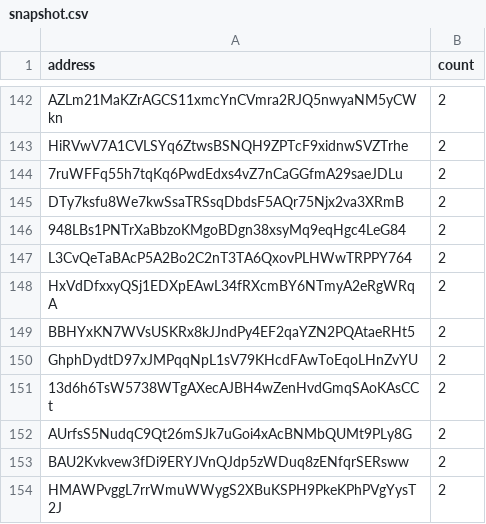
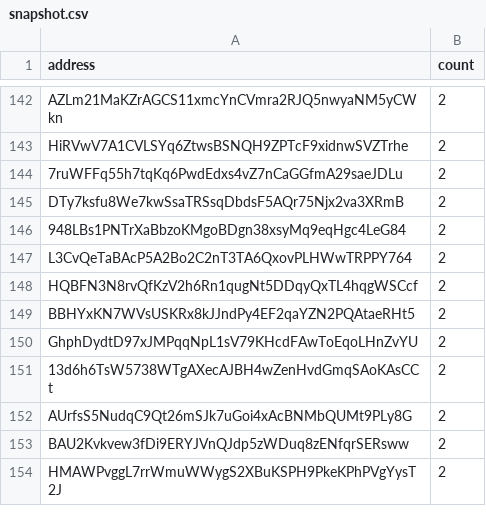
Before and after one commit to QuekzDev/snapshot, a CSV file: snapshot.csv, drawn as a sheet; only a part is shown, gaps mark what is left out.

```diff
--- a/snapshot.csv
+++ b/snapshot.csv
@@ -147,3 +147,3 @@ DTy7ksfu8We7kwSsaTRSsqDbdsF5AQr75Njx2va3XRmB,2
 L3CvQeTaBAcP5A2Bo2C2nT3TA6QxovPLHWwTRPPY764,2
-HxVdDfxxyQSj1EDXpEAwL34fRXcmBY6NTmyA2eRgWRqA,2
+HQBFN3N8rvQfKzV2h6Rn1qugNt5DDqyQxTL4hqgWSCcf,2
 BBHYxKN7WVsUSKRx8kJJndPy4EF2qaYZN2PQAtaeRHt5,2
```
